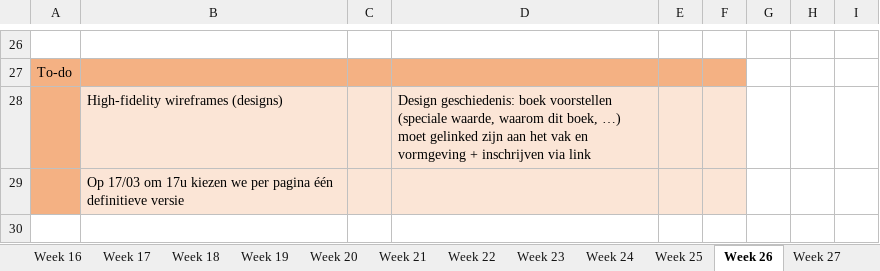
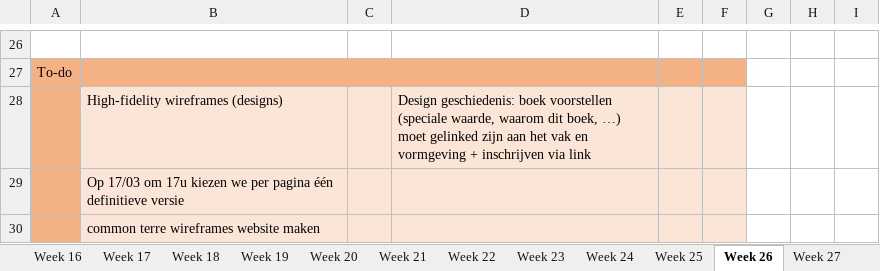
Before and after one commit to ninjahisser/LUCA-2, an Excel workbook: uurrooster.xlsx, sheet Week 26, drawn as a sheet; only a part is shown, gaps mark what is left out; values as stored, in another font and other column widths than the file's, no borders; conditional formats not drawn; the diff names each change by its address in the sheet, - before the commit and + after, or states it on an @@ line.

```diff
--- a/uurrooster.xlsx (sheet Week 26)
+++ b/uurrooster.xlsx (sheet Week 26)
+row 30:  | common terre wireframes website maken
```
Also changed, not shown: sheet Week 24, 11 other files.
